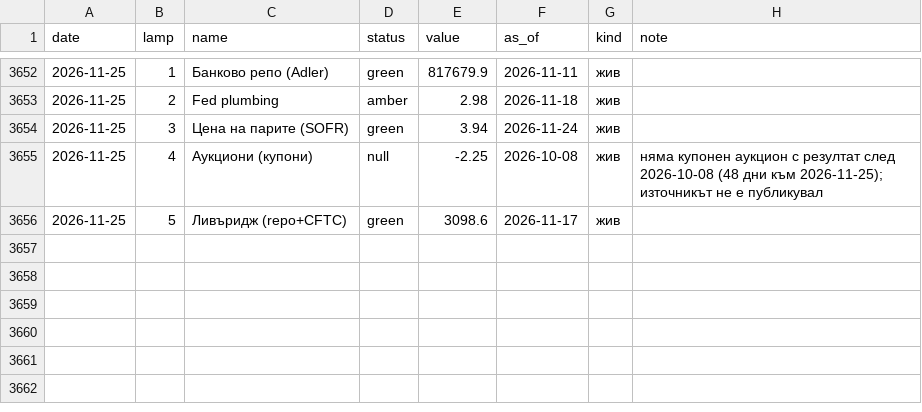
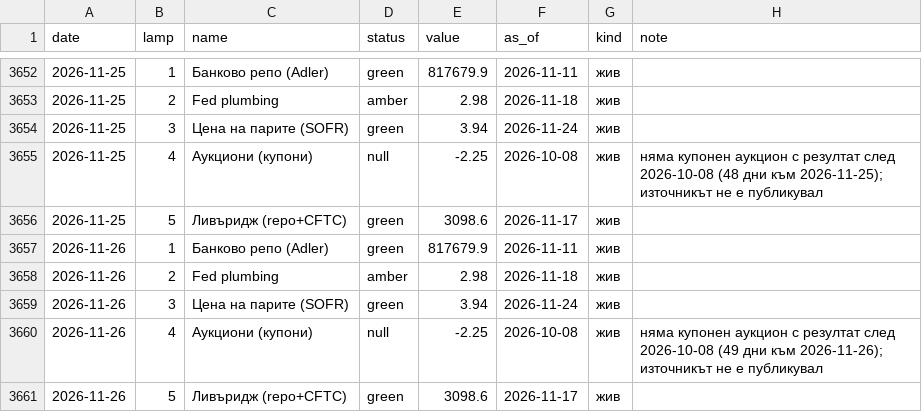
Before and after one commit to tsvetoslavtsachev/treasury-funding-radar, a CSV file: data/lamps_history.csv, drawn as a sheet; only a part is shown, gaps mark what is left out; the diff names each change by its address in the sheet, - before the commit and + after, or states it on an @@ line.

```diff
--- a/data/lamps_history.csv
+++ b/data/lamps_history.csv
+row 3657: 2026-11-26 | 1 | Банково репо (Adler) | green | 817679.9 | 2026-11-11 | жив
+row 3658: 2026-11-26 | 2 | Fed plumbing | amber | 2.98 | 2026-11-18 | жив
+row 3659: 2026-11-26 | 3 | Цена на парите (SOFR) | green | 3.94 | 2026-11-24 | жив
+row 3660: 2026-11-26 | 4 | Аукциони (купони) | null | -2.25 | 2026-10-08 | жив | няма купонен аукцион с резултат след 2026-10-08 (49 дни към 2026-11-26); източникът не е публикувал
+row 3661: 2026-11-26 | 5 | Ливъридж (repo+CFTC) | green | 3098.6 | 2026-11-17 | жив
```
Also changed, not shown: 3 other files.
